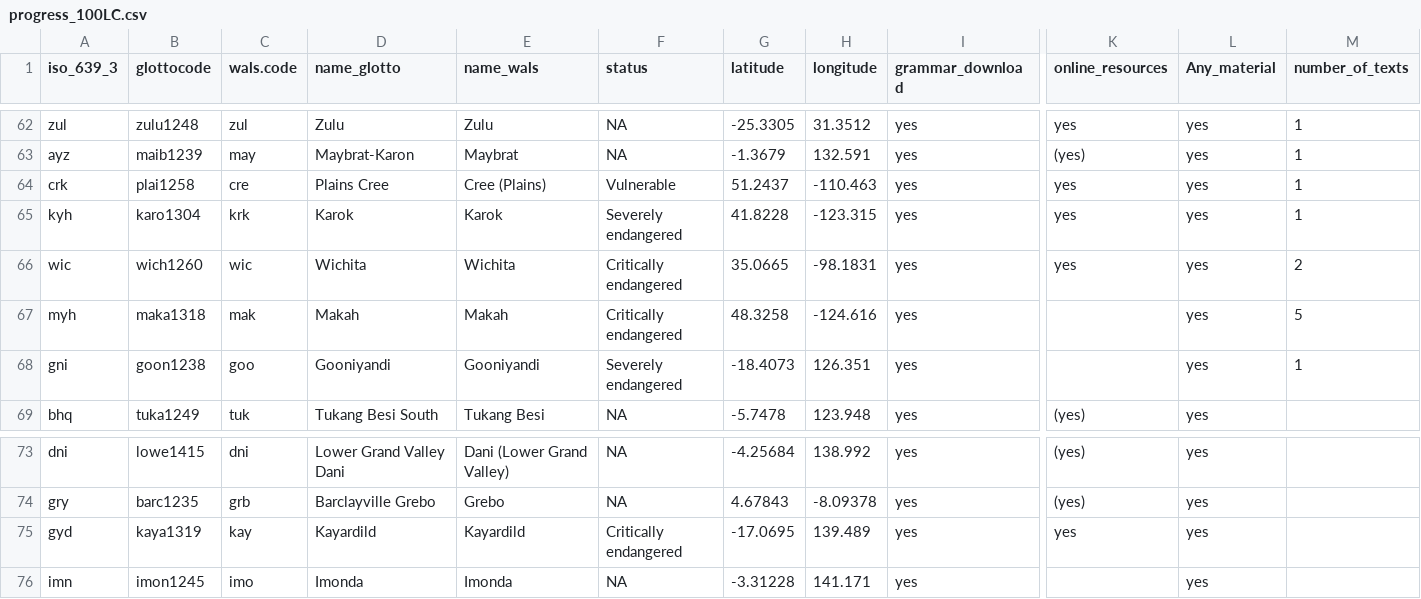
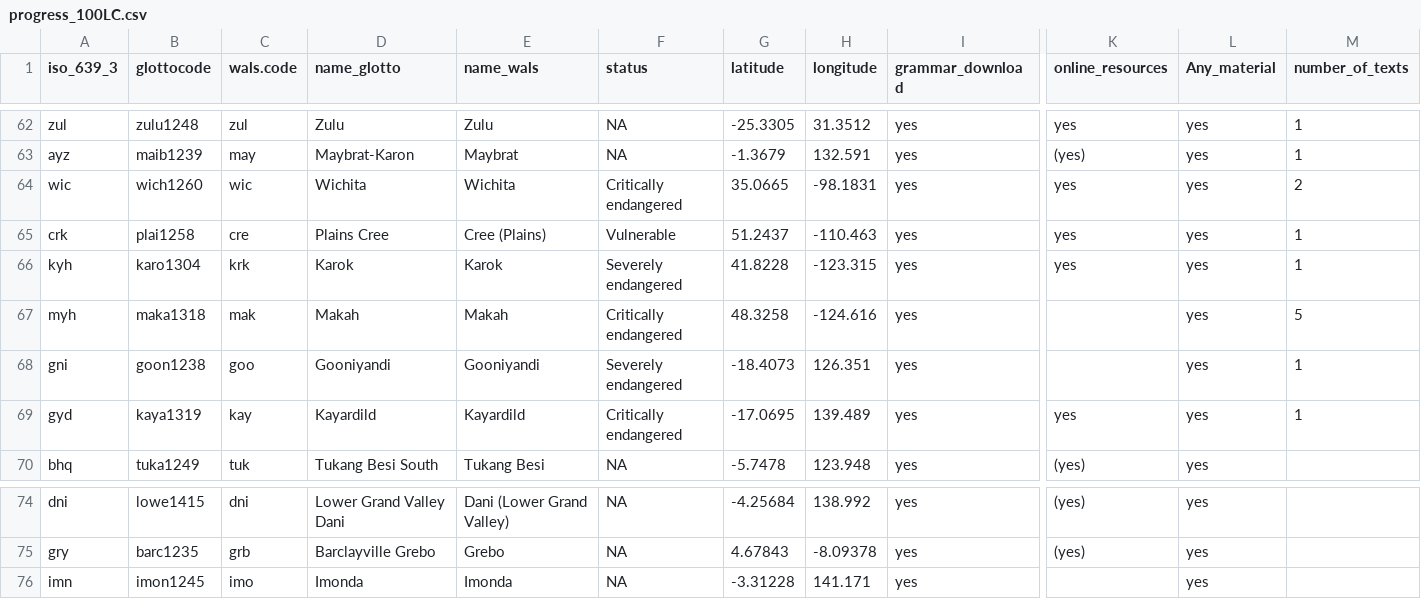
Before and after one commit to MorphDiv/TeDDi_sample, a CSV file: LangInfo/progress_100LC.csv, drawn as a sheet; only a part is shown, gaps mark what is left out; removed rows and columns are numbered as before the commit, all else as after; rows hold the shown columns only; the diff names each change by its address in the sheet, - before the commit and + after, or states it on an @@ line.

```diff
--- a/LangInfo/progress_100LC.csv
+++ b/LangInfo/progress_100LC.csv
@@ row 66 moved to row 64: wic @@
+row 69: gyd | kaya1319 | kay | Kayardild | Kayardild | Critically endangered | -17.0695 | 139.489 | yes | yes | yes | 1
-row 75: gyd | kaya1319 | kay | Kayardild | Kayardild | Critically endangered | -17.0695 | 139.489 | yes | yes | yes
```
Also changed, not shown: 2 other files.
